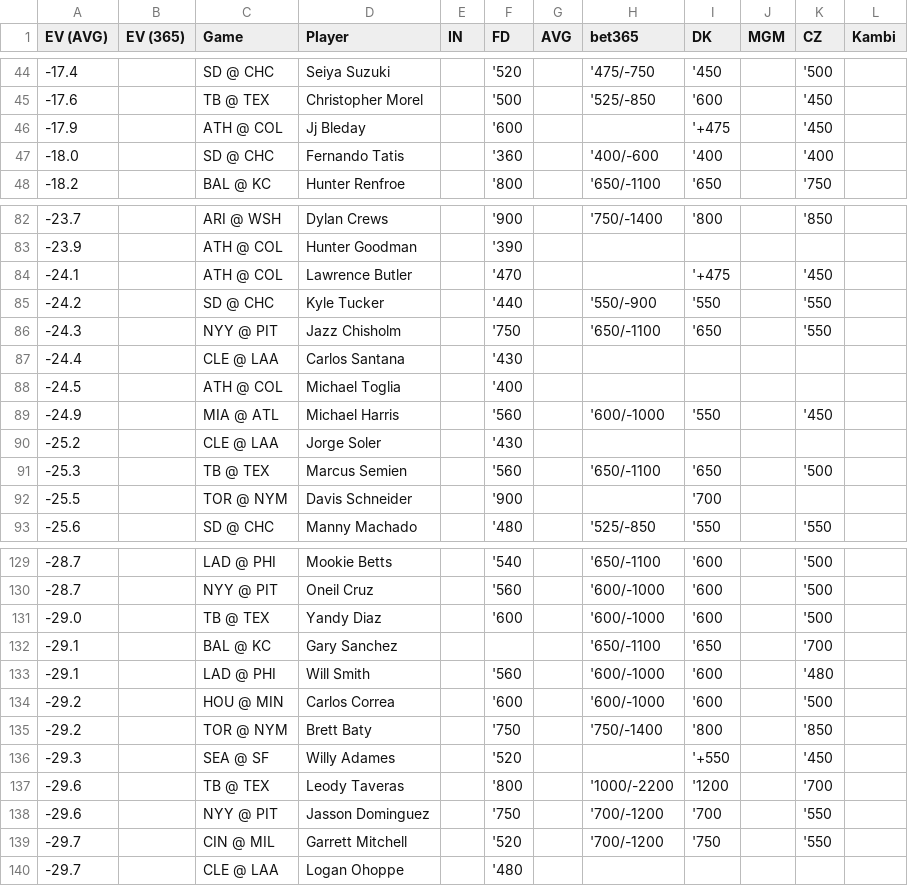
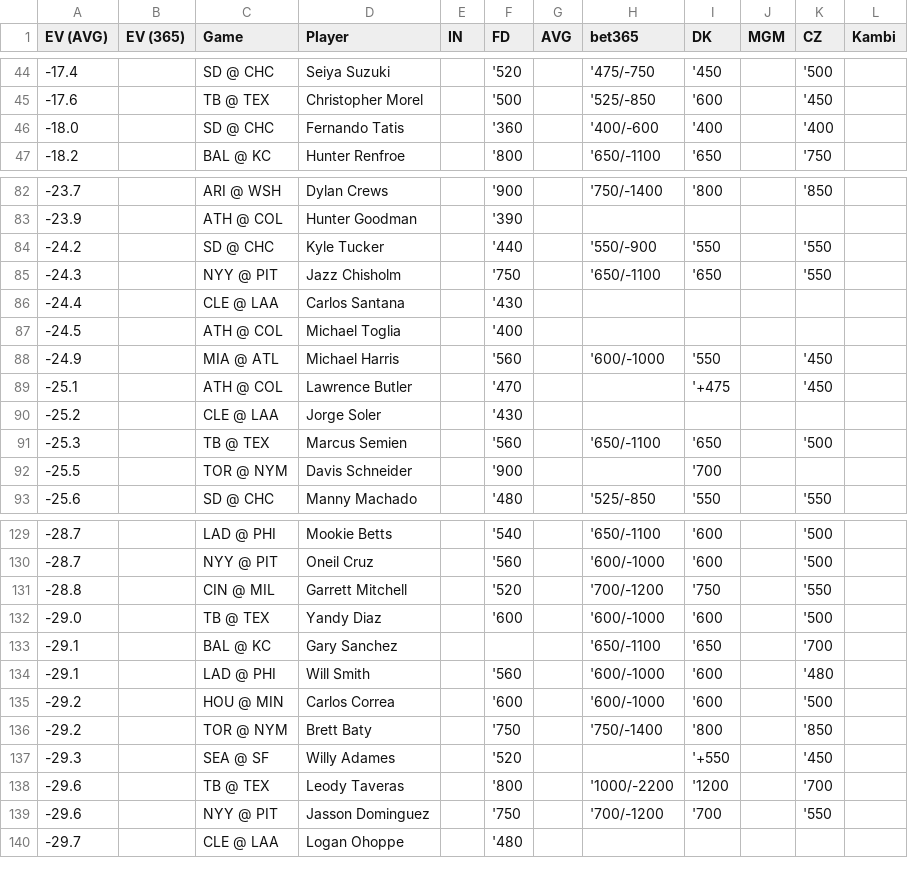
Before and after one commit to zhecht/playerprops, a CSV file: static/dailyev/ev.csv, drawn as a sheet; only a part is shown, gaps mark what is left out; removed rows and columns are numbered as before the commit, all else as after; the diff covers the shown part only; the diff names each change by its address in the sheet, - before the commit and + after, or states it on an @@ line.

```diff
--- a/static/dailyev/ev.csv
+++ b/static/dailyev/ev.csv
-row 46: -17.9 |  | ATH @ COL | Jj Bleday |  | '600 |  |  | '+475 |  | '450
-row 84: -24.1 |  | ATH @ COL | Lawrence Butler |  | '470 |  |  | '+475 |  | '450
+row 89: -25.1 |  | ATH @ COL | Lawrence Butler |  | '470 |  |  | '+475 |  | '450
+row 131: -28.8 |  | CIN @ MIL | Garrett Mitchell |  | '520 |  | '700/-1200 | '750 |  | '550
-row 139: -29.7 |  | CIN @ MIL | Garrett Mitchell |  | '520 |  | '700/-1200 | '750 |  | '550
```
Also changed, not shown: 11 added rows and 10 removed rows elsewhere in this file, 5 other files.
